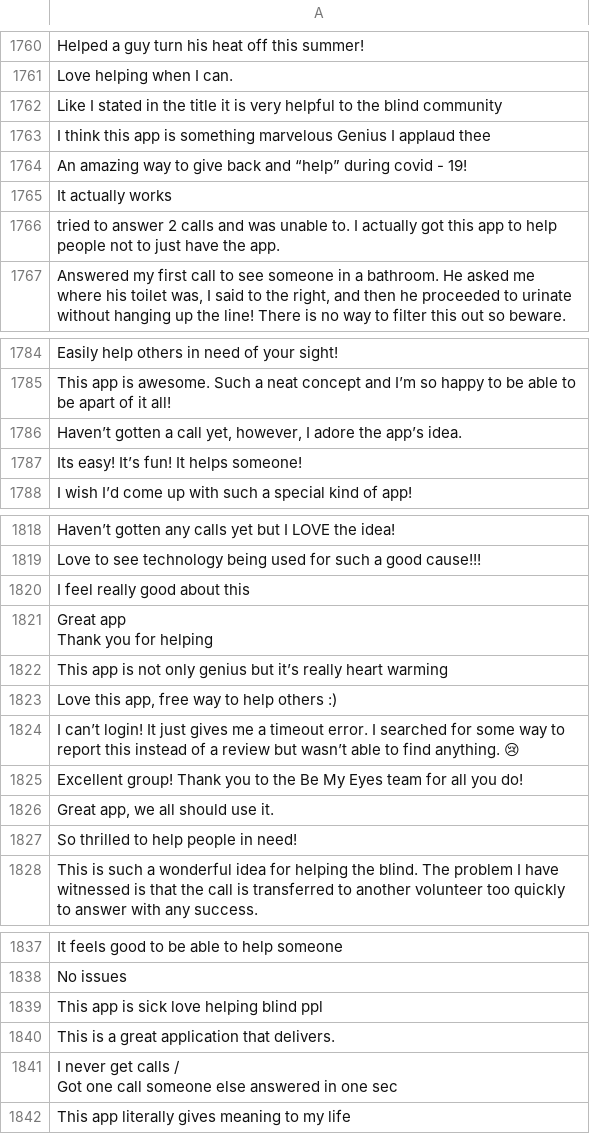
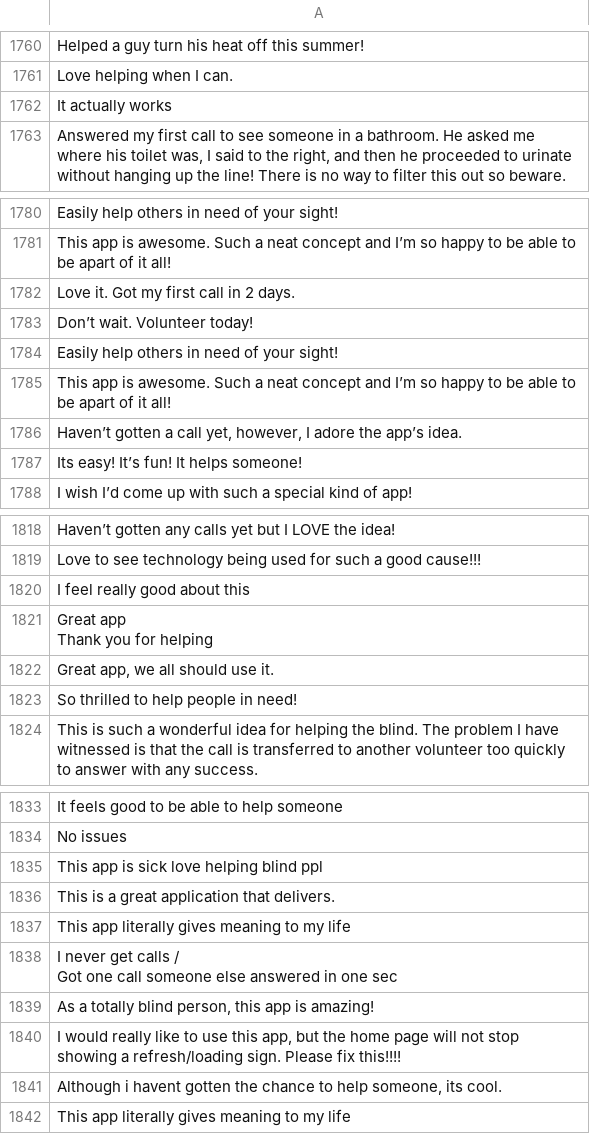
Before and after one commit to wanghaisheng/autoscraper-changes, a CSV file: apple-app-review.csv, drawn as a sheet; only a part is shown, gaps mark what is left out; removed rows and columns are numbered as before the commit, all else as after; the diff covers the shown part only; the diff names each change by its address in the sheet, - before the commit and + after, or states it on an @@ line.

```diff
--- a/apple-app-review.csv
+++ b/apple-app-review.csv
-row 1762: Like I stated in the title it is very helpful to the blind community
-row 1763: I think this app is something marvelous Genius I applaud thee
-row 1764: An amazing way to give back and “help” during covid - 19!
-row 1766: tried to answer 2 calls and was unable to. I actually got this app to help people not to just have the app.
+row 1782: Love it. Got my first call in 2 days.
+row 1783: Don’t wait. Volunteer today!
+row 1784: Easily help others in need of your sight!
+row 1785: This app is awesome. Such a neat concept and I’m so happy to be able to be apart of it all!
-row 1822: This app is not only genius but it’s really heart warming
-row 1823: Love this app, free way to help others :)
-row 1824: I can’t login! It just gives me a timeout error. I searched for some way to report this instead of a review but wasn’t able to find anything. 😢
-row 1825: Excellent group! Thank you to the Be My Eyes team for all you do!
+row 1837: This app literally gives meaning to my life
+row 1839: As a totally blind person, this app is amazing!
+row 1840: I would really like to use this app, but the home page will not stop showing a refresh/loading sign. Please fix this!!!!
+row 1841: Although i havent gotten the chance to help someone, its cool.
```
Also changed, not shown: 41 added rows, 41 removed rows, 3 moved rows and 1 edited cell elsewhere in this file, 1 other file.
